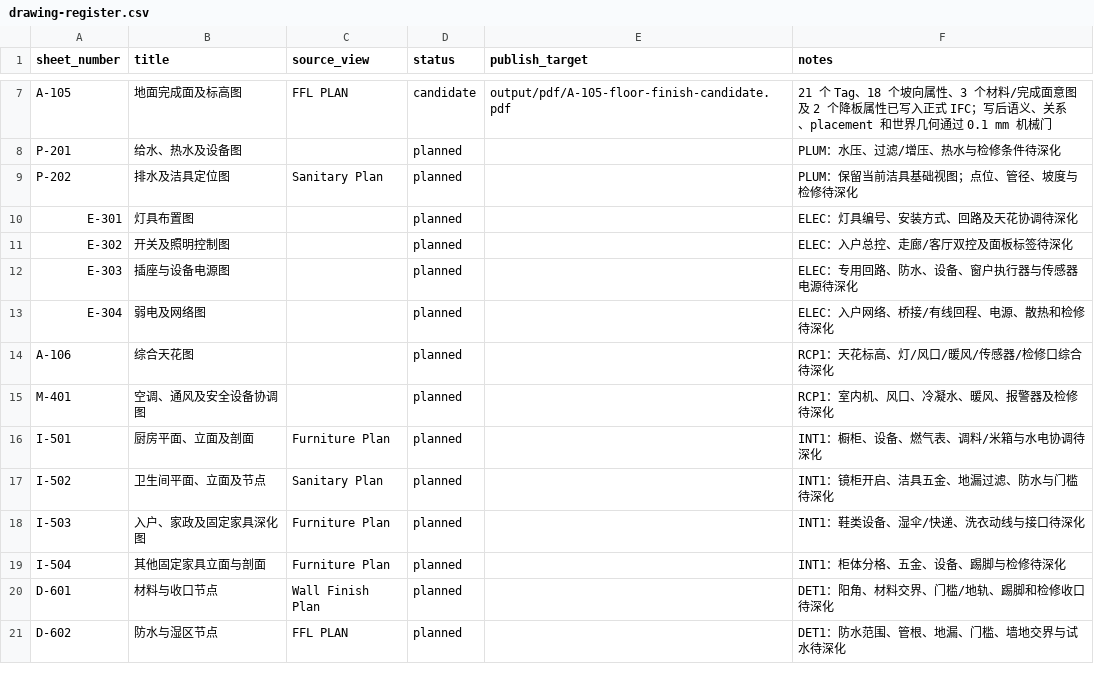
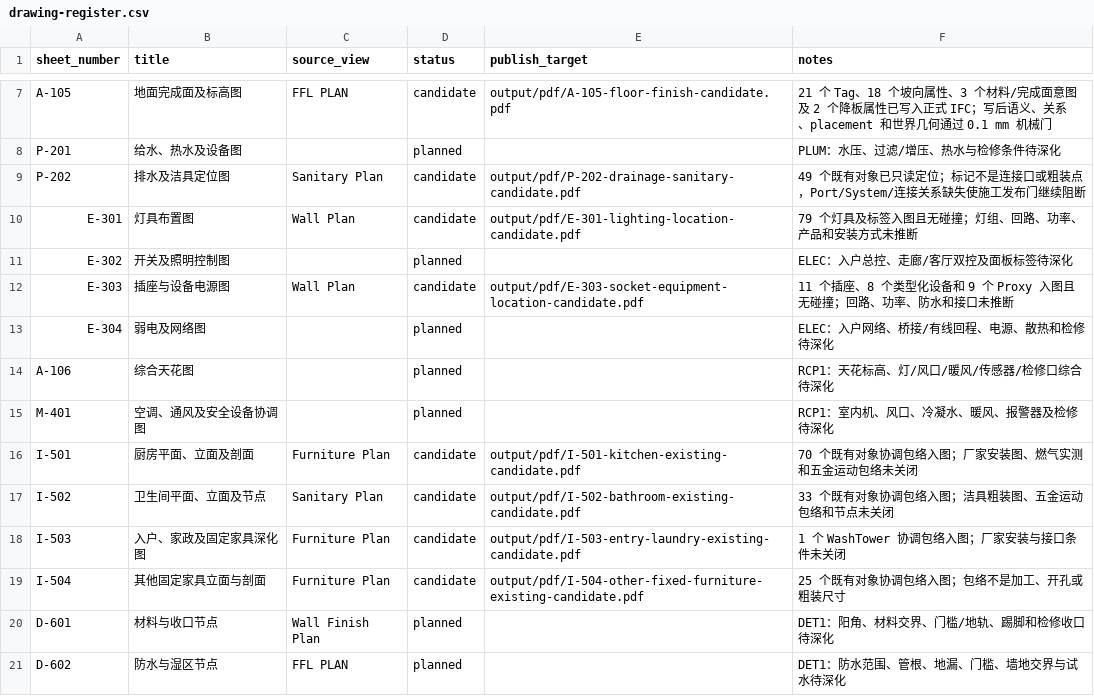
Before and after one commit to Weihan96/2504-GBTB-Yanlord-Zhuhai, a CSV file: pipeline/decisions/drawing-register.csv, drawn as a sheet; only a part is shown, gaps mark what is left out.

Commit message:
Add readable discipline drawing candidates
- Generate P-202, E-301, E-303, and I-501–I-504 SVG/PDF candidates with explicit read-only evidence and release blockers.
- Freeze the current WFIN intent at 24 Tadelakt and 28 white-wall segments, deferring the remaining boundary to the unified material review.
- Add repeatable pipeline commands and mechanical tests while preserving the formal IFC geometry and hash.

```diff
--- a/pipeline/decisions/drawing-register.csv
+++ b/pipeline/decisions/drawing-register.csv
@@ -8,6 +8,6 @@ A-105,地面完成面及标高图,FFL PLAN,candidate,output/pdf/A-105-floor-fini
 P-201,给水、热水及设备图,,planned,,PLUM：水压、过滤/增压、热水与检修条件待深化
-P-202,排水及洁具定位图,Sanitary Plan,planned,,PLUM：保留当前洁具基础视图；点位、管径、坡度与检修待深化
-E-301,灯具布置图,,planned,,ELEC：灯具编号、安装方式、回路及天花协调待深化
+P-202,排水及洁具定位图,Sanitary Plan,candidate,output/pdf/P-202-drainage-sanitary-candidate.pdf,49 个既有对象已只读定位；标记不是连接口或粗装点，Port/System/连接关系缺失使施工发布门继续阻断
+E-301,灯具布置图,Wall Plan,candidate,output/pdf/E-301-lighting-location-candidate.pdf,79 个灯具及标签入图且无碰撞；灯组、回路、功率、产品和安装方式未推断
 E-302,开关及照明控制图,,planned,,ELEC：入户总控、走廊/客厅双控及面板标签待深化
-E-303,插座与设备电源图,,planned,,ELEC：专用回路、防水、设备、窗户执行器与传感器电源待深化
+E-303,插座与设备电源图,Wall Plan,candidate,output/pdf/E-303-socket-equipment-location-candidate.pdf,11 个插座、8 个类型化设备和 9 个 Proxy 入图且无碰撞；回路、功率、防水和接口未推断
 E-304,弱电及网络图,,planned,,ELEC：入户网络、桥接/有线回程、电源、散热和检修待深化
@@ -15,6 +15,6 @@ A-106,综合天花图,,planned,,RCP1：天花标高、灯/风口/暖风/传感
 M-401,空调、通风及安全设备协调图,,planned,,RCP1：室内机、风口、冷凝水、暖风、报警器及检修待深化
-I-501,厨房平面、立面及剖面,Furniture Plan,planned,,INT1：橱柜、设备、燃气表、调料/米箱与水电协调待深化
-I-502,卫生间平面、立面及节点,Sanitary Plan,planned,,INT1：镜柜开启、洁具五金、地漏过滤、防水与门槛待深化
-I-503,入户、家政及固定家具深化图,Furniture Plan,planned,,INT1：鞋类设备、湿伞/快递、洗衣动线与接口待深化
-I-504,其他固定家具立面与剖面,Furniture Plan,planned,,INT1：柜体分格、五金、设备、踢脚与检修待深化
+I-501,厨房平面、立面及剖面,Furniture Plan,candidate,output/pdf/I-501-kitchen-existing-candidate.pdf,70 个既有对象协调包络入图；厂家安装图、燃气实测和五金运动包络未关闭
+I-502,卫生间平面、立面及节点,Sanitary Plan,candidate,output/pdf/I-502-bathroom-existing-candidate.pdf,33 个既有对象协调包络入图；洁具粗装图、五金运动包络和节点未关闭
+I-503,入户、家政及固定家具深化图,Furniture Plan,candidate,output/pdf/I-503-entry-laundry-existing-candidate.pdf,1 个 WashTower 协调包络入图；厂家安装与接口条件未关闭
+I-504,其他固定家具立面与剖面,Furniture Plan,candidate,output/pdf/I-504-other-fixed-furniture-existing-candidate.pdf,25 个既有对象协调包络入图；包络不是加工、开孔或粗装尺寸
 D-601,材料与收口节点,Wall Finish Plan,planned,,DET1：阳角、材料交界、门槛/地轨、踢脚和检修收口待深化
```
Also changed, not shown: pipeline/decisions/wfin-finish-segment-review.csv, pipeline/decisions/wfin-open-issues.csv, 33 other files.
